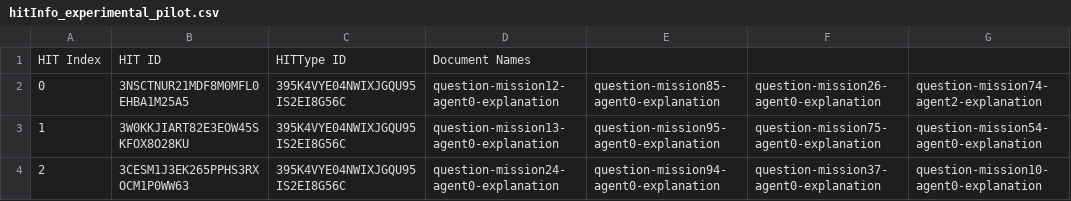
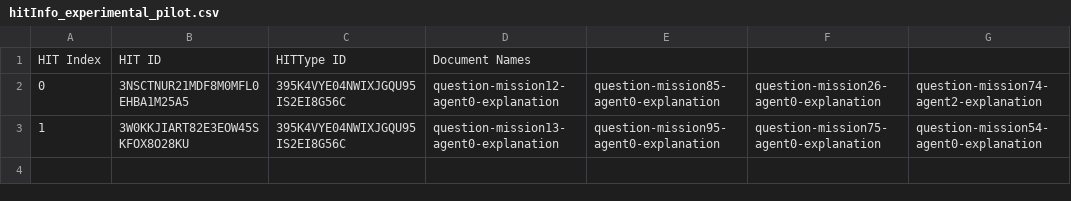
Before and after one commit to cmu-able/explainable-planning, a CSV file: XPlanningEvaluation/resources/mobilerobot/study/prefalign/mturk/hit-info/hitInfo_experimental_pilot.csv, drawn as a sheet.

Commit message:
Deleted HIT index 2 from hitInfo_experimental_pilot.csv

```diff
--- a/XPlanningEvaluation/resources/mobilerobot/study/prefalign/mturk/hit-info/hitInfo_experimental_pilot.csv
+++ b/XPlanningEvaluation/resources/mobilerobot/study/prefalign/mturk/hit-info/hitInfo_experimental_pilot.csv
@@ -3,2 +3 @@ HIT Index,HIT ID,HITType ID,Document Names
 1,3W0KKJIART82E3EOW45SKFOX8O28KU,395K4VYE04NWIXJGQU95IS2EI8G56C,question-mission13-agent0-explanation,question-mission95-agent0-explanation,question-mission75-agent0-explanation,question-mission54-agent0-explanation
-2,3CESM1J3EK265PPHS3RXOCM1P0WW63,395K4VYE04NWIXJGQU95IS2EI8G56C,question-mission24-agent0-explanation,question-mission94-agent0-explanation,question-mission37-agent0-explanation,question-mission10-agent0-explanation
```
